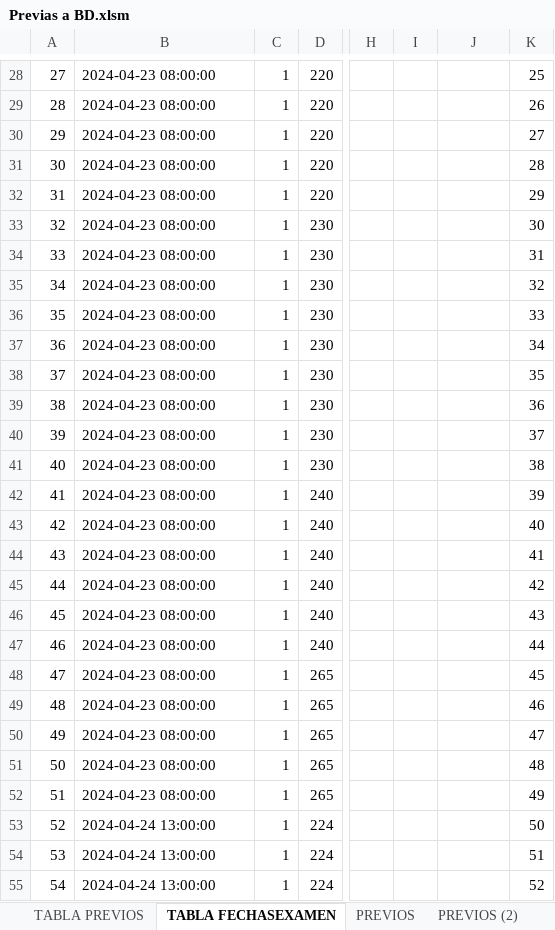
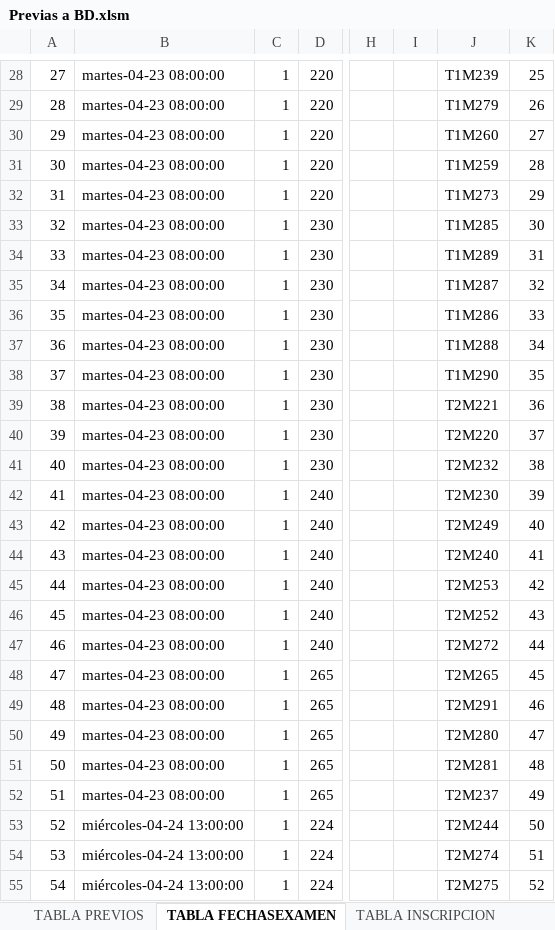
Before and after one commit to kuque84/NSGA---Backend, an Excel workbook: BD/Previas a BD.xlsm, sheet TABLA FECHASEXAMEN, drawn as a sheet; only a part is shown, gaps mark what is left out; values as stored, in another font and other column widths than the file's, no borders; the diff covers the shown part only; the diff names each change by its address in the sheet, - before the commit and + after, or states it on an @@ line.

```diff
--- a/BD/Previas a BD.xlsm (sheet TABLA FECHASEXAMEN)
+++ b/BD/Previas a BD.xlsm (sheet TABLA FECHASEXAMEN)
+sheet tab: TABLA INSCRIPCION
-B28:B52: 2024-04-23 08:00:00
+B28:B52: martes-04-23 08:00:00
-J28: (empty)
+J28: T1M239
-J29: (empty)
+J29: T1M279
-J30: (empty)
+J30: T1M260
-J31: (empty)
+J31: T1M259
-J32: (empty)
+J32: T1M273
-J33: (empty)
+J33: T1M285
-J34: (empty)
+J34: T1M289
-J35: (empty)
+J35: T1M287
-J36: (empty)
+J36: T1M286
-J37: (empty)
+J37: T1M288
-J38: (empty)
+J38: T1M290
-J39: (empty)
+J39: T2M221
-J40: (empty)
+J40: T2M220
-J41: (empty)
+J41: T2M232
-J42: (empty)
+J42: T2M230
-J43: (empty)
+J43: T2M249
-J44: (empty)
+J44: T2M240
-J45: (empty)
+J45: T2M253
-J46: (empty)
+J46: T2M252
-J47: (empty)
+J47: T2M272
-J48: (empty)
+J48: T2M265
-J49: (empty)
+J49: T2M291
-J50: (empty)
+J50: T2M280
-J51: (empty)
+J51: T2M281
-J52: (empty)
+J52: T2M237
-B53:B55: 2024-04-24 13:00:00
+B53:B55: miércoles-04-24 13:00:00
-J53: (empty)
+J53: T2M244
-J54: (empty)
+J54: T2M274
-J55: (empty)
+J55: T2M275
```
Also changed, not shown: 183 edited cells elsewhere in this sheet, sheet EXAMENES, sheet TABLA PREVIOS, sheet CONDICION, sheet PREVIOS (2), formulas that keep their value, 3 other files.
